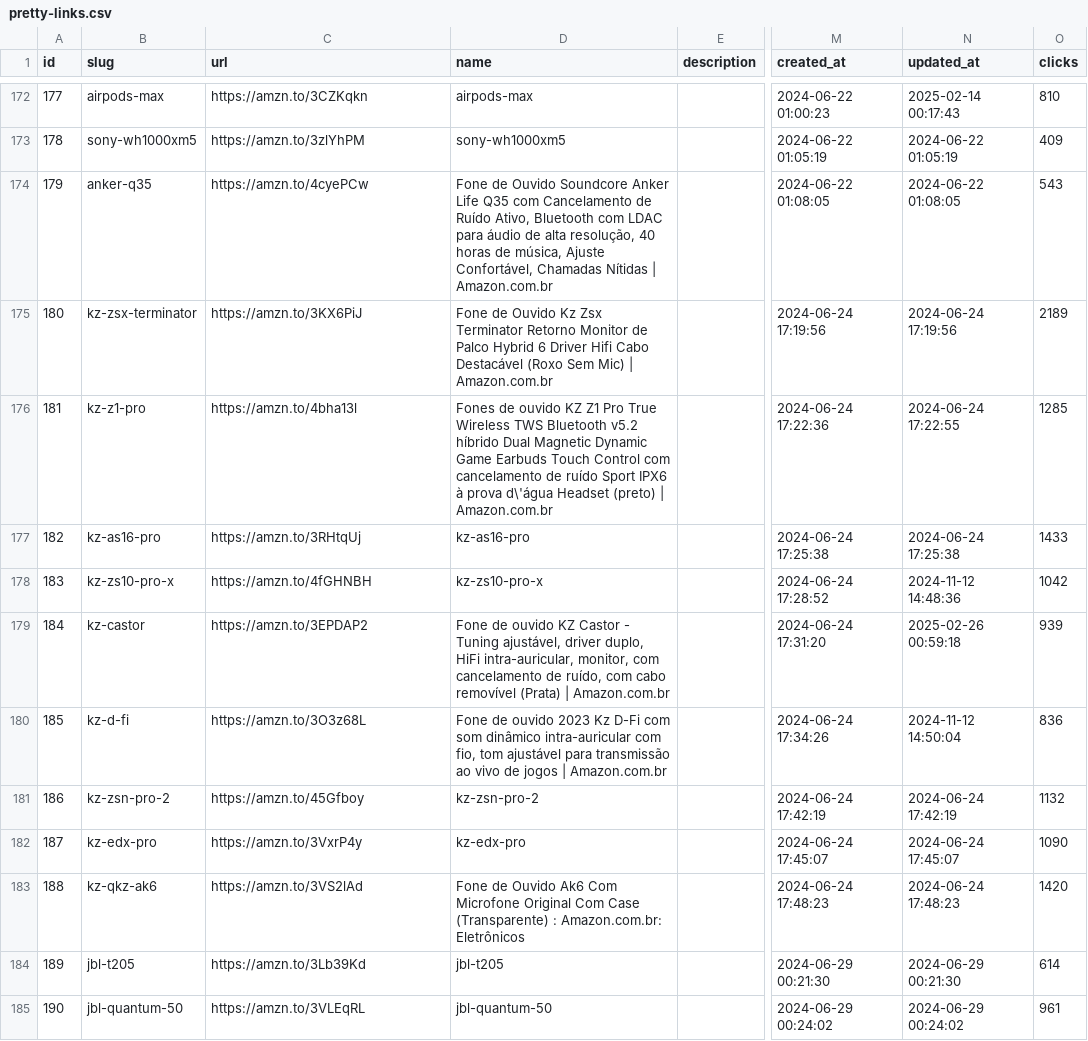
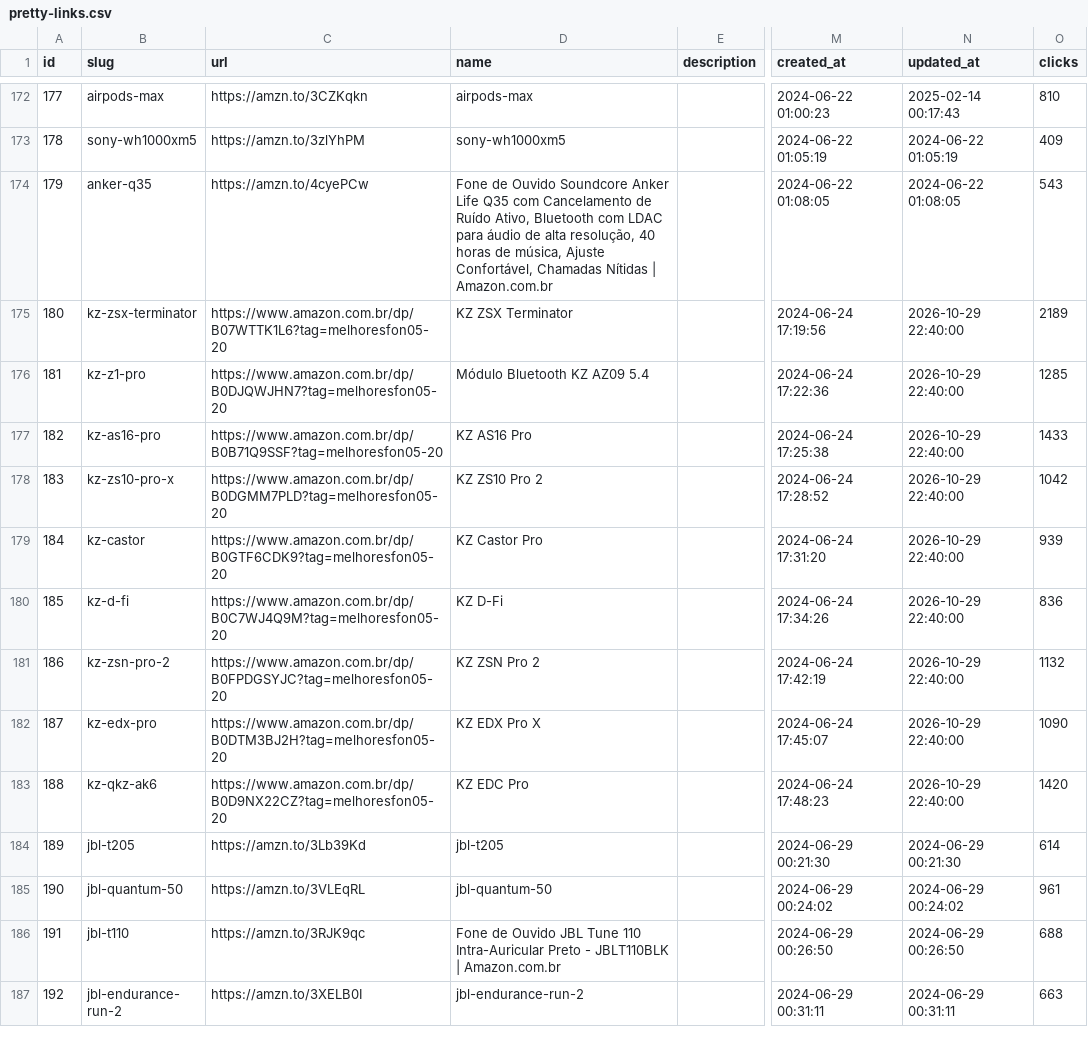
Before and after one commit to edgar-avila02/melhoresfones, a CSV file: src/data/pretty-links.csv, drawn as a sheet; only a part is shown, gaps mark what is left out; the shorter side is filled out with more unchanged rows; the diff covers the shown part only; the diff names each change by its address in the sheet, - before the commit and + after, or states it on an @@ line.

Commit message:
feat: publicar artigo como-conectar-fone-sem-fio-no-iphone e atualizar melhores-fones-kz

```diff
--- a/src/data/pretty-links.csv
+++ b/src/data/pretty-links.csv
-C175 (url): https://amzn.to/3KX6PiJ
+C175 (url): https://www.amazon.com.br/dp/B07WTTK1L6?tag=melhoresfon05-20
-D175 (name): Fone de Ouvido Kz Zsx Terminator Retorno Monitor de Palco Hybrid 6 Driver Hifi Cabo Destacável (Roxo Sem Mic) | Amazon.com.br
+D175 (name): KZ ZSX Terminator
-N175 (updated_at): 2024-06-24 17:19:56
+N175 (updated_at): 2026-10-29 22:40:00
-C176 (url): https://amzn.to/4bha13l
+C176 (url): https://www.amazon.com.br/dp/B0DJQWJHN7?tag=melhoresfon05-20
-D176 (name): Fones de ouvido KZ Z1 Pro True Wireless TWS Bluetooth v5.2 híbrido Dual Magnetic Dynamic Game Earbuds Touch Control com cancelamento de ruído Sport IPX6 à prova d\'água Headset (preto) | Amazon.com.br
+D176 (name): Módulo Bluetooth KZ AZ09 5.4
-N176 (updated_at): 2024-06-24 17:22:55
+N176 (updated_at): 2026-10-29 22:40:00
-C177 (url): https://amzn.to/3RHtqUj
+C177 (url): https://www.amazon.com.br/dp/B0B71Q9SSF?tag=melhoresfon05-20
-D177 (name): kz-as16-pro
+D177 (name): KZ AS16 Pro
-N177 (updated_at): 2024-06-24 17:25:38
+N177 (updated_at): 2026-10-29 22:40:00
-C178 (url): https://amzn.to/4fGHNBH
+C178 (url): https://www.amazon.com.br/dp/B0DGMM7PLD?tag=melhoresfon05-20
-D178 (name): kz-zs10-pro-x
+D178 (name): KZ ZS10 Pro 2
-N178 (updated_at): 2024-11-12 14:48:36
+N178 (updated_at): 2026-10-29 22:40:00
-C179 (url): https://amzn.to/3EPDAP2
+C179 (url): https://www.amazon.com.br/dp/B0GTF6CDK9?tag=melhoresfon05-20
-D179 (name): Fone de ouvido KZ Castor - Tuning ajustável, driver duplo, HiFi intra-auricular, monitor, com cancelamento de ruído, com cabo removível (Prata) | Amazon.com.br
+D179 (name): KZ Castor Pro
-N179 (updated_at): 2025-02-26 00:59:18
+N179 (updated_at): 2026-10-29 22:40:00
-C180 (url): https://amzn.to/3O3z68L
+C180 (url): https://www.amazon.com.br/dp/B0C7WJ4Q9M?tag=melhoresfon05-20
-D180 (name): Fone de ouvido 2023 Kz D-Fi com som dinâmico intra-auricular com fio, tom ajustável para transmissão ao vivo de jogos | Amazon.com.br
+D180 (name): KZ D-Fi
-N180 (updated_at): 2024-11-12 14:50:04
+N180 (updated_at): 2026-10-29 22:40:00
-C181 (url): https://amzn.to/45Gfboy
+C181 (url): https://www.amazon.com.br/dp/B0FPDGSYJC?tag=melhoresfon05-20
-D181 (name): kz-zsn-pro-2
+D181 (name): KZ ZSN Pro 2
-N181 (updated_at): 2024-06-24 17:42:19
+N181 (updated_at): 2026-10-29 22:40:00
-C182 (url): https://amzn.to/3VxrP4y
+C182 (url): https://www.amazon.com.br/dp/B0DTM3BJ2H?tag=melhoresfon05-20
-D182 (name): kz-edx-pro
+D182 (name): KZ EDX Pro X
-N182 (updated_at): 2024-06-24 17:45:07
+N182 (updated_at): 2026-10-29 22:40:00
-C183 (url): https://amzn.to/3VS2lAd
+C183 (url): https://www.amazon.com.br/dp/B0D9NX22CZ?tag=melhoresfon05-20
-D183 (name): Fone de Ouvido Ak6 Com Microfone Original Com Case (Transparente) : Amazon.com.br: Eletrônicos
+D183 (name): KZ EDC Pro
-N183 (updated_at): 2024-06-24 17:48:23
+N183 (updated_at): 2026-10-29 22:40:00
```
Also changed, not shown: 6 added rows elsewhere in this file, 22 other files.
